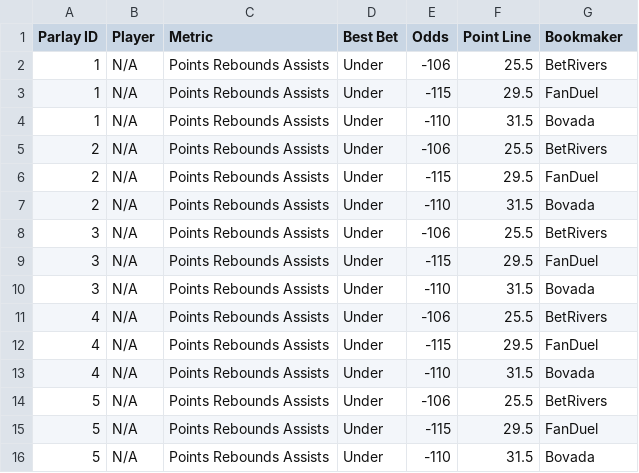
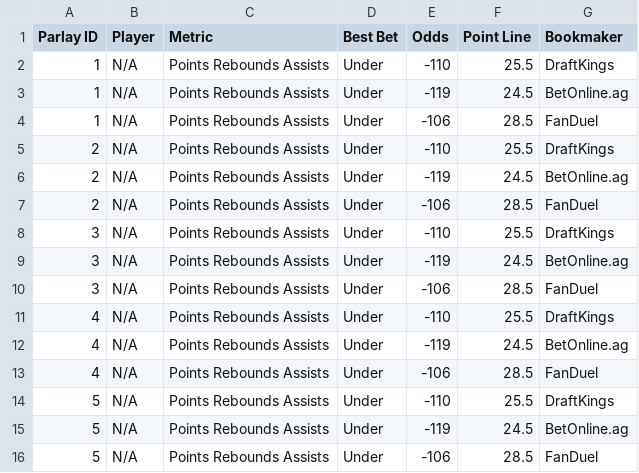
Before and after one commit to ajayiagbebaku/ProjectionDashboard, a CSV file: nba_player_parlays.csv, drawn as a sheet.

```diff
--- a/nba_player_parlays.csv
+++ b/nba_player_parlays.csv
@@ -1,16 +1,16 @@
 Parlay ID,Player,Metric,Best Bet,Odds,Point Line,Bookmaker
-1,N/A,Points Rebounds Assists,Under,-106,25.5,BetRivers
-1,N/A,Points Rebounds Assists,Under,-115,29.5,FanDuel
-1,N/A,Points Rebounds Assists,Under,-110,31.5,Bovada
-2,N/A,Points Rebounds Assists,Under,-106,25.5,BetRivers
-2,N/A,Points Rebounds Assists,Under,-115,29.5,FanDuel
-2,N/A,Points Rebounds Assists,Under,-110,31.5,Bovada
-3,N/A,Points Rebounds Assists,Under,-106,25.5,BetRivers
-3,N/A,Points Rebounds Assists,Under,-115,29.5,FanDuel
-3,N/A,Points Rebounds Assists,Under,-110,31.5,Bovada
-4,N/A,Points Rebounds Assists,Under,-106,25.5,BetRivers
-4,N/A,Points Rebounds Assists,Under,-115,29.5,FanDuel
-4,N/A,Points Rebounds Assists,Under,-110,31.5,Bovada
-5,N/A,Points Rebounds Assists,Under,-106,25.5,BetRivers
-5,N/A,Points Rebounds Assists,Under,-115,29.5,FanDuel
-5,N/A,Points Rebounds Assists,Under,-110,31.5,Bovada
+1,N/A,Points Rebounds Assists,Under,-110,25.5,DraftKings
+1,N/A,Points Rebounds Assists,Under,-119,24.5,BetOnline.ag
+1,N/A,Points Rebounds Assists,Under,-106,28.5,FanDuel
+2,N/A,Points Rebounds Assists,Under,-110,25.5,DraftKings
+2,N/A,Points Rebounds Assists,Under,-119,24.5,BetOnline.ag
+2,N/A,Points Rebounds Assists,Under,-106,28.5,FanDuel
+3,N/A,Points Rebounds Assists,Under,-110,25.5,DraftKings
+3,N/A,Points Rebounds Assists,Under,-119,24.5,BetOnline.ag
+3,N/A,Points Rebounds Assists,Under,-106,28.5,FanDuel
+4,N/A,Points Rebounds Assists,Under,-110,25.5,DraftKings
+4,N/A,Points Rebounds Assists,Under,-119,24.5,BetOnline.ag
+4,N/A,Points Rebounds Assists,Under,-106,28.5,FanDuel
+5,N/A,Points Rebounds Assists,Under,-110,25.5,DraftKings
+5,N/A,Points Rebounds Assists,Under,-119,24.5,BetOnline.ag
+5,N/A,Points Rebounds Assists,Under,-106,28.5,FanDuel
```
Also changed, not shown: nba_player_best_ev_projections.csv.
